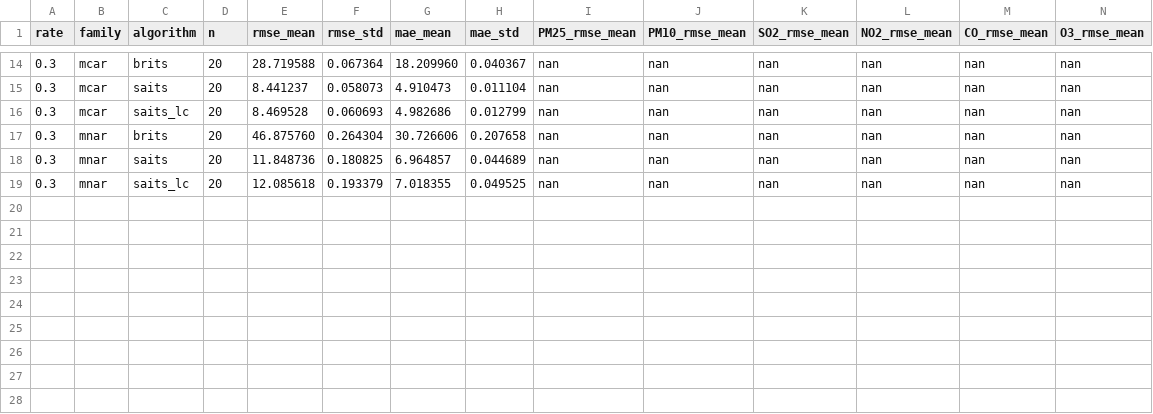
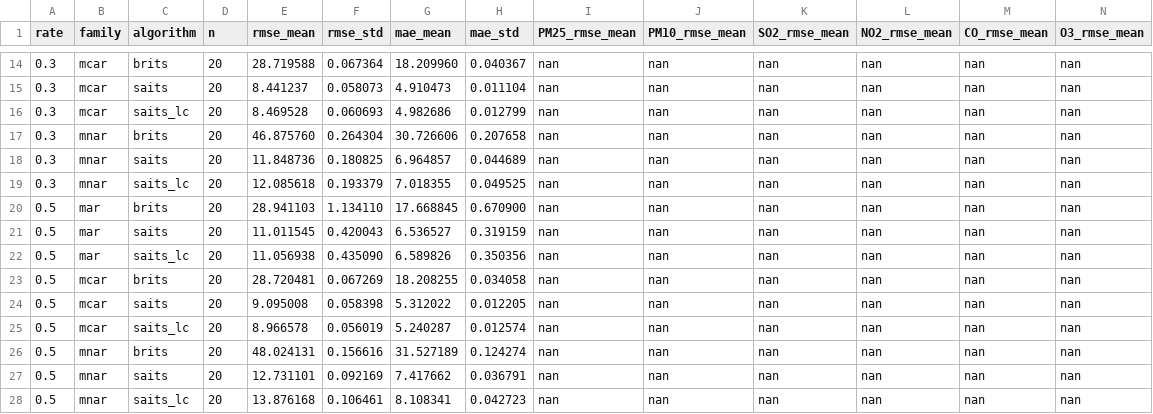
Before and after one commit to Crackovis/EviBench, a CSV file: docs/exports/temporal/wuhan_dl/aggregates.csv, drawn as a sheet; only a part is shown, gaps mark what is left out.

```diff
--- a/docs/exports/temporal/wuhan_dl/aggregates.csv
+++ b/docs/exports/temporal/wuhan_dl/aggregates.csv
@@ -19 +19,10 @@ rate,family,algorithm,n,rmse_mean,rmse_std,mae_mean,mae_std,PM25_rmse_mean,PM10_
 0.3,mnar,saits_lc,20,12.085618,0.193379,7.018355,0.049525,nan,nan,nan,nan,nan,nan
+0.5,mar,brits,20,28.941103,1.134110,17.668845,0.670900,nan,nan,nan,nan,nan,nan
+0.5,mar,saits,20,11.011545,0.420043,6.536527,0.319159,nan,nan,nan,nan,nan,nan
+0.5,mar,saits_lc,20,11.056938,0.435090,6.589826,0.350356,nan,nan,nan,nan,nan,nan
+0.5,mcar,brits,20,28.720481,0.067269,18.208255,0.034058,nan,nan,nan,nan,nan,nan
+0.5,mcar,saits,20,9.095008,0.058398,5.312022,0.012205,nan,nan,nan,nan,nan,nan
+0.5,mcar,saits_lc,20,8.966578,0.056019,5.240287,0.012574,nan,nan,nan,nan,nan,nan
+0.5,mnar,brits,20,48.024131,0.156616,31.527189,0.124274,nan,nan,nan,nan,nan,nan
+0.5,mnar,saits,20,12.731101,0.092169,7.417662,0.036791,nan,nan,nan,nan,nan,nan
+0.5,mnar,saits_lc,20,13.876168,0.106461,8.108341,0.042723,nan,nan,nan,nan,nan,nan
```
Also changed, not shown: 4 other files.
